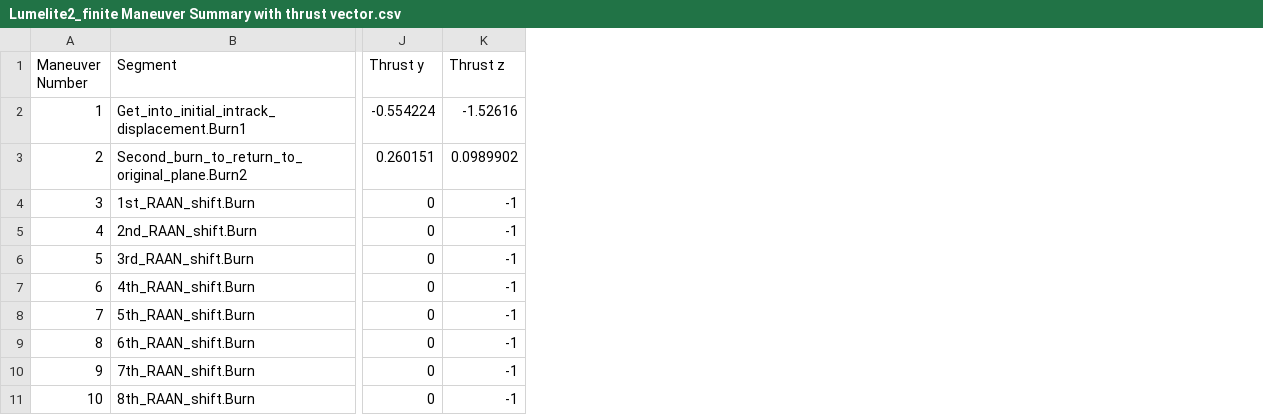
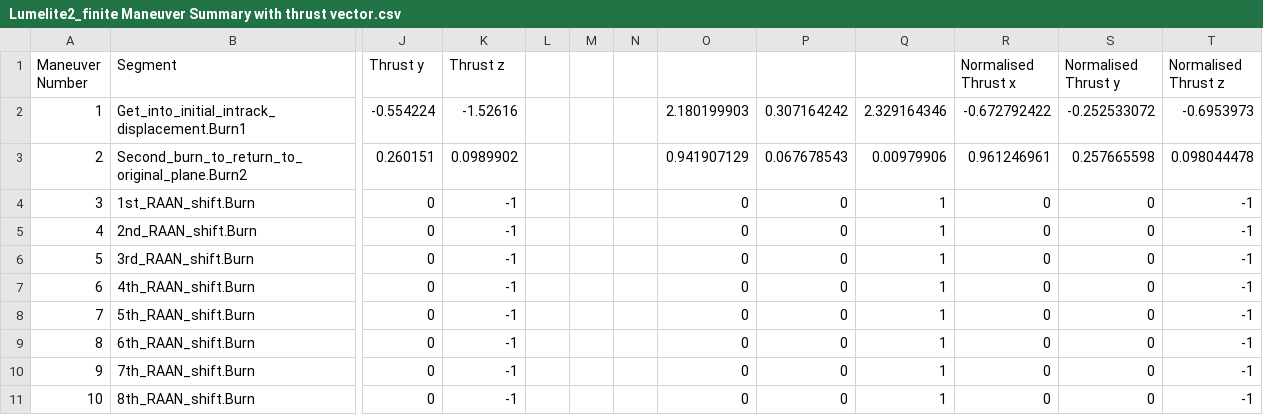
Before and after one commit to ANDREWNGT/FORMFLYT, a CSV file: data_STK_astrogator/Lumelite2_finite Maneuver Summary with thrust vector.csv, drawn as a sheet; only a part is shown, gaps mark what is left out; the diff names each change by its address in the sheet, - before the commit and + after, or states it on an @@ line.

Commit message:
Compared thrust vectors
Appears that STK thrust vector is not constrained to the unit vector.

To do: Check the resultant thrust value experienced by both satellites at any time instant. If it is not 0.76N, then need to recalibrate the scenario.

```diff
--- a/data_STK_astrogator/Lumelite2_finite Maneuver Summary with thrust vector.csv
+++ b/data_STK_astrogator/Lumelite2_finite Maneuver Summary with thrust vector.csv
+column L, empty
+column M, empty
+column N, empty
+column O, rows 2-11: 2.180199903 | 0.941907129 | 0 | 0 | 0 | 0 | 0 | 0 | 0 | 0
+column P, rows 2-11: 0.307164242 | 0.067678543 | 0 | 0 | 0 | 0 | 0 | 0 | 0 | 0
+column Q, rows 2-11: 2.329164346 | 0.00979906 | 1 | 1 | 1 | 1 | 1 | 1 | 1 | 1
+column R (Normalised Thrust x), rows 2-11: -0.672792422 | 0.961246961 | 0 | 0 | 0 | 0 | 0 | 0 | 0 | 0
+column S (Normalised Thrust y), rows 2-11: -0.252533072 | 0.257665598 | 0 | 0 | 0 | 0 | 0 | 0 | 0 | 0
+column T (Normalised Thrust z), rows 2-11: -0.6953973 | 0.098044478 | -1 | -1 | -1 | -1 | -1 | -1 | -1 | -1
```
Also changed, not shown: data_STK_astrogator/Lumelite3_finite Maneuver Summary with thrust vector.csv, 11 other files.
